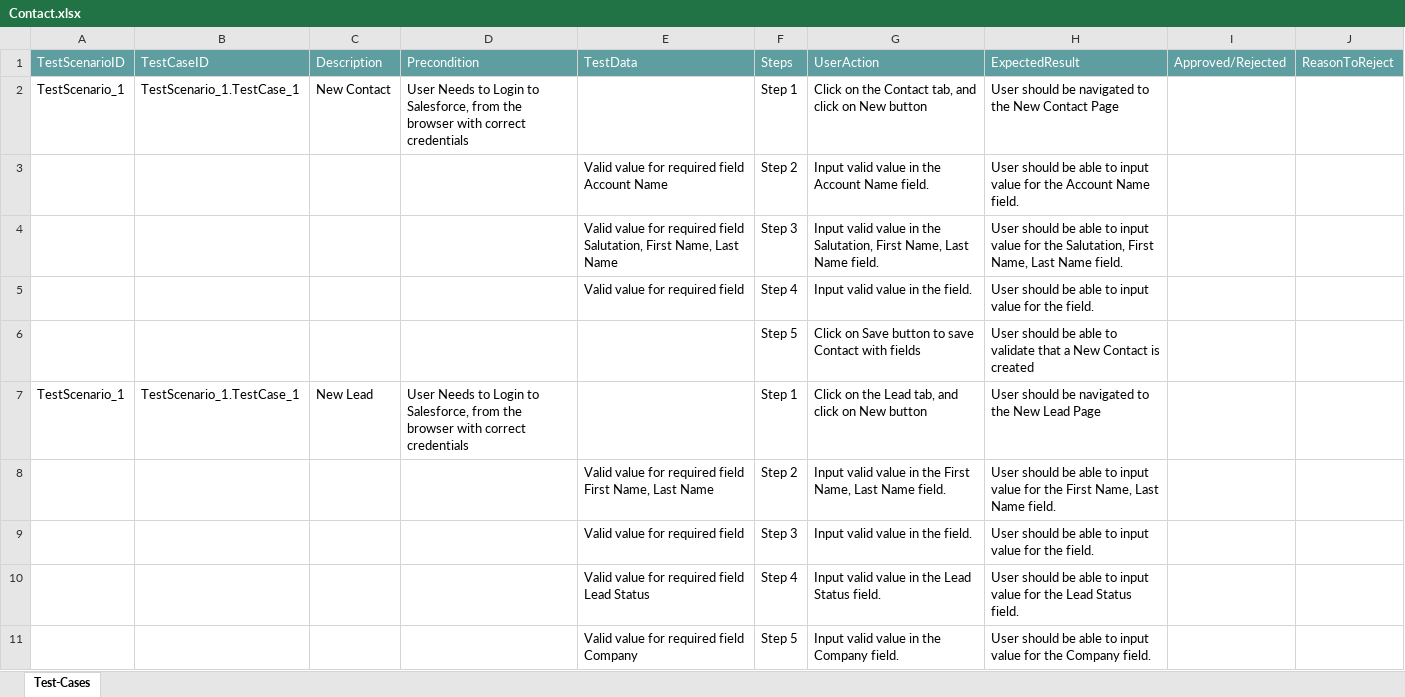
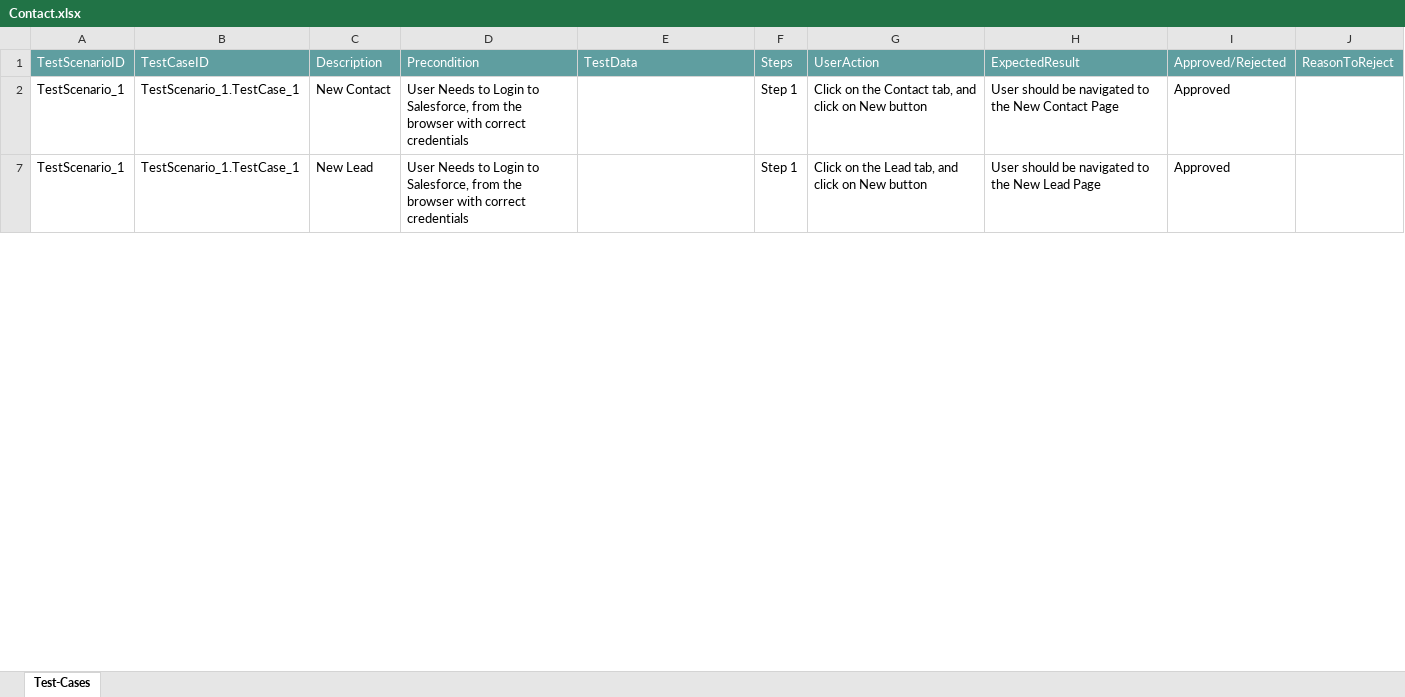
Before and after one commit to ShaikMohamedIrfan/Regressiontest, an Excel workbook: Contact.xlsx, sheet Test-Cases, drawn as a sheet; only a part is shown; values as stored, in another font and other column widths than the file's, no borders; table styles not drawn; the diff covers the shown part only; the diff names each change by its address in the sheet, - before the commit and + after, or states it on an @@ line.

Commit message:
Add files via upload

```diff
--- a/Contact.xlsx (sheet Test-Cases)
+++ b/Contact.xlsx (sheet Test-Cases)
-I2: (empty)
+I2: Approved
@@ row 3 hidden:  |  |  |  | Valid value for required field Account Name | Step 2 | Input valid value in the Account Name field. | User should be able to input value for the Account Name field. @@
@@ row 4 hidden:  |  |  |  | Valid value for required field Salutation, First Name, Last Name | Step 3 | Input valid value in the Salutation, First Name, Last Name field. | User should be able to input value for the Salutation, First Name, Last Name field. @@
@@ row 5 hidden:  |  |  |  | Valid value for required field | Step 4 | Input valid value in the field. | User should be able to input value for the field. @@
@@ row 6 hidden:  |  |  |  |  | Step 5 | Click on Save button to save Contact with fields | User should be able to validate that a New Contact is created @@
-I7: (empty)
+I7: Approved
@@ row 8 hidden:  |  |  |  | Valid value for required field First Name, Last Name | Step 2 | Input valid value in the First Name, Last Name field. | User should be able to input value for the First Name, Last Name field. @@
@@ row 9 hidden:  |  |  |  | Valid value for required field | Step 3 | Input valid value in the field. | User should be able to input value for the field. @@
@@ row 10 hidden:  |  |  |  | Valid value for required field Lead Status | Step 4 | Input valid value in the Lead Status field. | User should be able to input value for the Lead Status field. @@
@@ row 11 hidden:  |  |  |  | Valid value for required field Company | Step 5 | Input valid value in the Company field. | User should be able to input value for the Company field. @@
```
Also changed, not shown: 19 hidden or unhidden rows and 1 edited cell elsewhere in this sheet.
